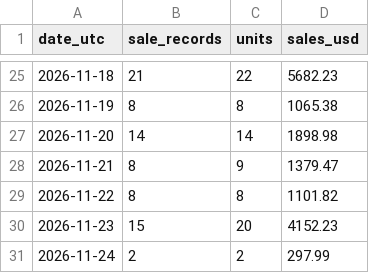
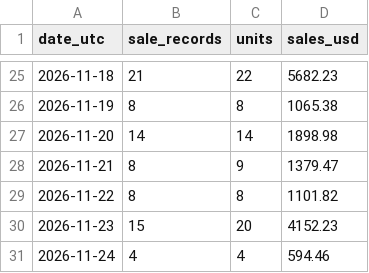
Before and after one commit to hanshanley/pokemon-tcg, a CSV file: reports/individual-sales/daily-sales.csv, drawn as a sheet; only a part is shown, gaps mark what is left out.

```diff
--- a/reports/individual-sales/daily-sales.csv
+++ b/reports/individual-sales/daily-sales.csv
@@ -30,2 +30,2 @@
 "2026-11-23","15","20","4152.23"
-"2026-11-24","2","2","297.99"
+"2026-11-24","4","4","594.46"
```
Also changed, not shown: reports/individual-sales/pokemon-daily.csv, reports/individual-sales/transactions.csv, 1 other file.
